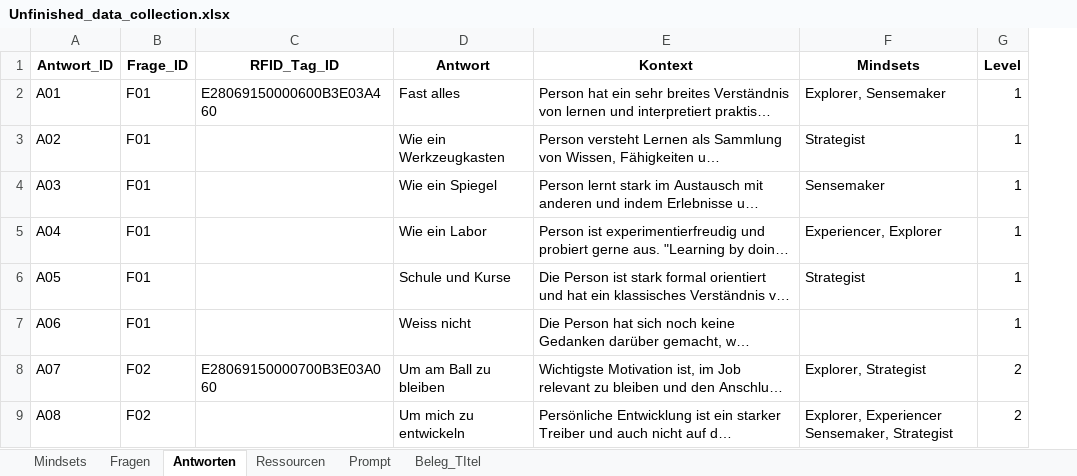
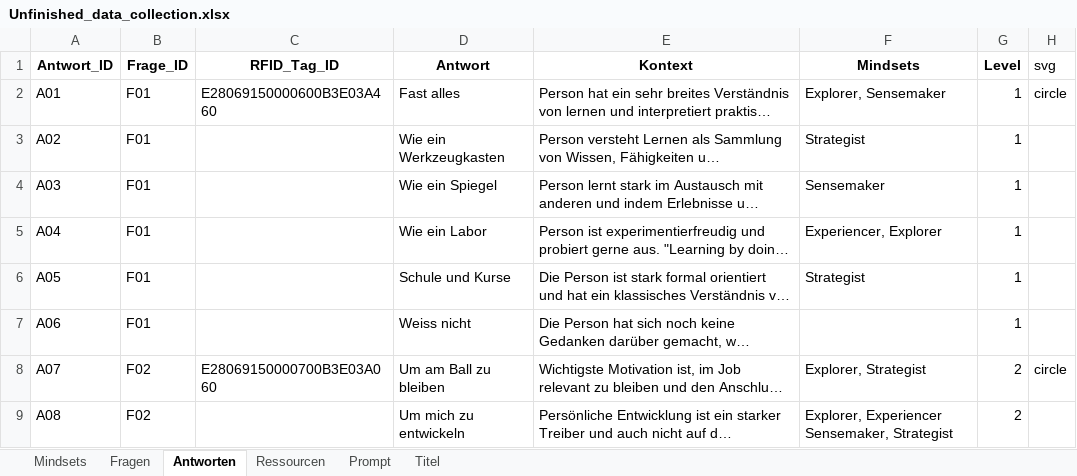
Before and after one commit to museum-of-lifelong-learning/unfinished, an Excel workbook: assets/Unfinished_data_collection.xlsx, sheet Antworten, drawn as a sheet; only a part is shown; long unchanged cells end in …; values as stored, in another font and other column widths than the file's, no borders; the diff names each change by its address in the sheet, - before the commit and + after, or states it on an @@ line.

```diff
--- a/assets/Unfinished_data_collection.xlsx (sheet Antworten)
+++ b/assets/Unfinished_data_collection.xlsx (sheet Antworten)
-sheet tab: Beleg_TItel
+sheet tab: Titel
+column H (svg), rows 2-8: circle |  |  |  |  |  | circle
```
Also changed, not shown: sheet Titel, 24 other files.
